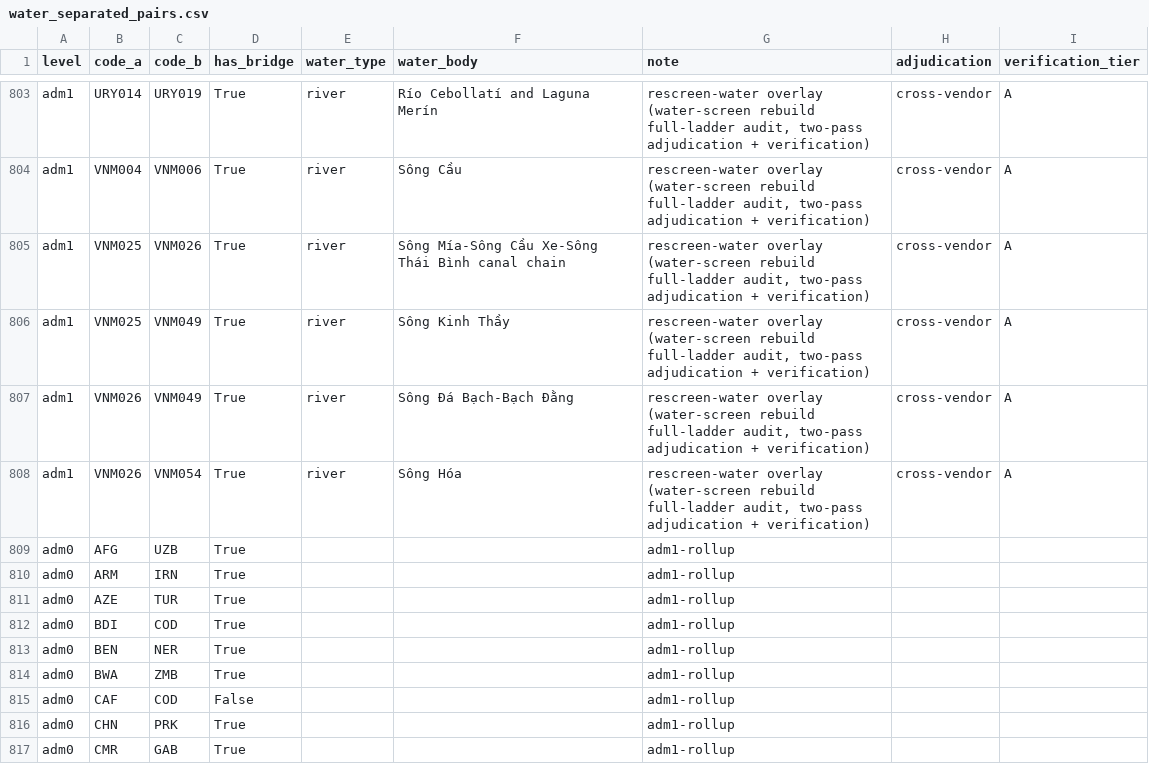
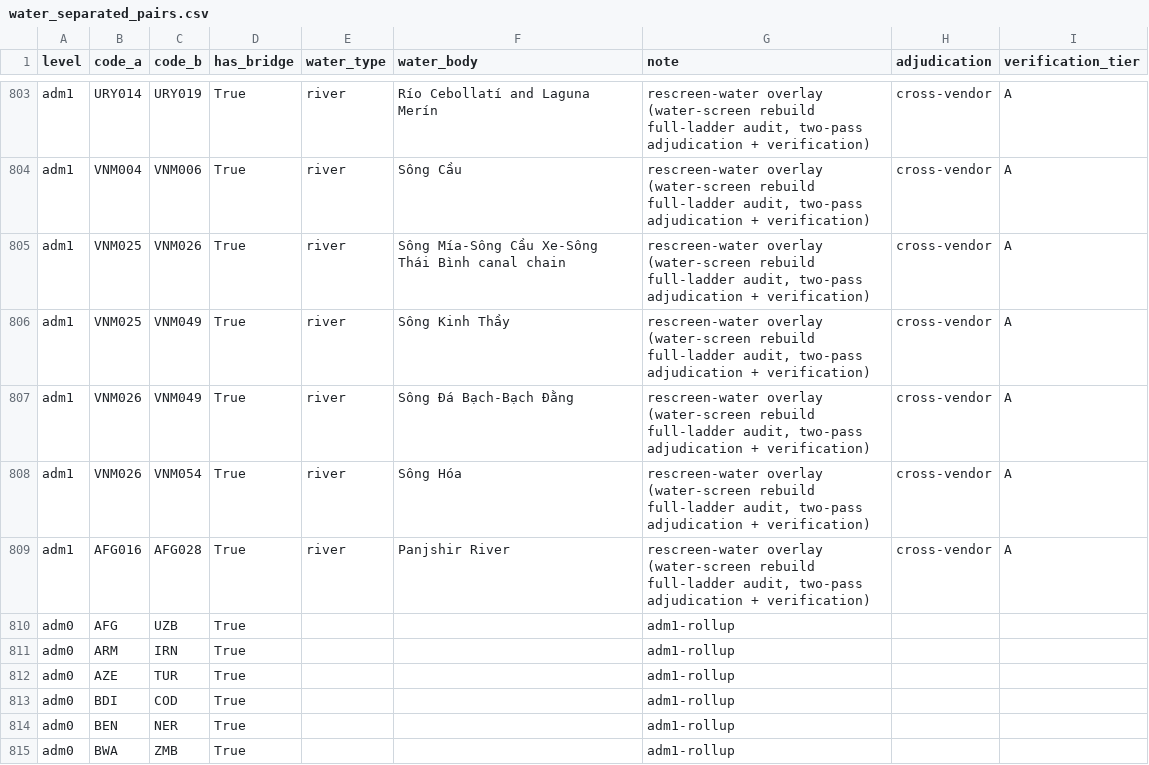
Before and after one commit to Hanshan-XY/MetacouplingLLM, a CSV file: src/metacouplingllm/data/water_separated_pairs.csv, drawn as a sheet; only a part is shown, gaps mark what is left out; the shorter side is filled out with more unchanged rows.

```diff
--- a/src/metacouplingllm/data/water_separated_pairs.csv
+++ b/src/metacouplingllm/data/water_separated_pairs.csv
@@ -808,2 +808,3 @@ adm1,VNM026,VNM049,True,river,Sông Đá Bạch-Bạch Đằng,"rescreen-water o
 adm1,VNM026,VNM054,True,river,Sông Hóa,"rescreen-water overlay (water-screen rebuild full-ladder audit, two-pass adjudication + verification)",cross-vendor,A
+adm1,AFG016,AFG028,True,river,Panjshir River,"rescreen-water overlay (water-screen rebuild full-ladder audit, two-pass adjudication + verification)",cross-vendor,A
 adm0,AFG,UZB,True,,,adm1-rollup,,
```
Also changed, not shown: src/metacouplingllm/data/rescreen_water_overlay_pairs.csv, 7 other files.
